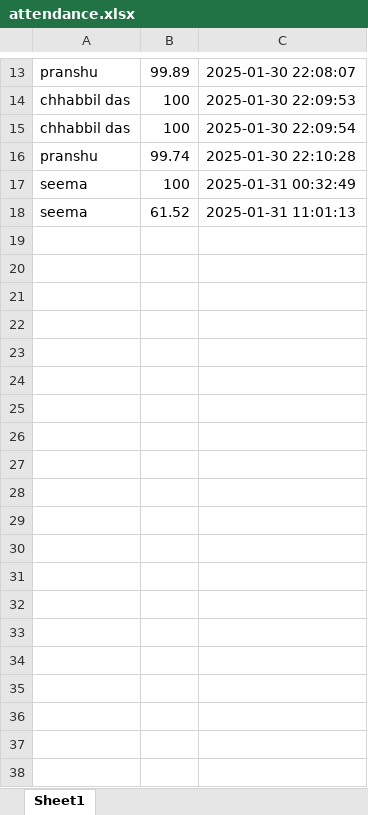
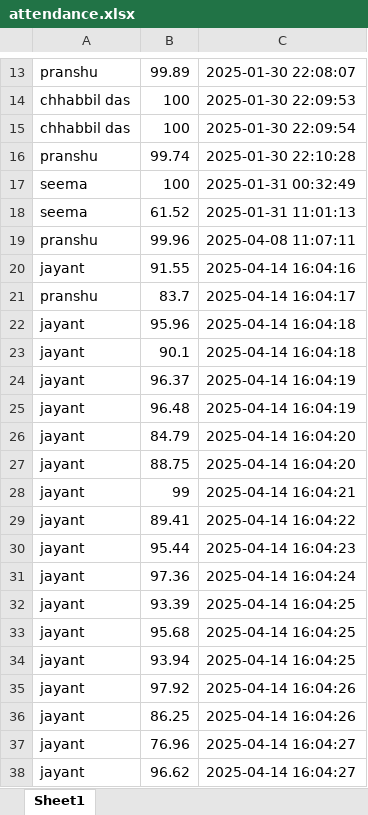
Before and after one commit to pranshusaini03/cctv-attendance-system, an Excel workbook: attendancesystem/attendance.xlsx, sheet Sheet1, drawn as a sheet; only a part is shown, gaps mark what is left out; values as stored, in another font and other column widths than the file's, no borders; the diff covers the shown part only; the diff names each change by its address in the sheet, - before the commit and + after, or states it on an @@ line.

```diff
--- a/attendancesystem/attendance.xlsx (sheet Sheet1)
+++ b/attendancesystem/attendance.xlsx (sheet Sheet1)
+row 19: pranshu | 99.96 | 2025-04-08 11:07:11
+row 20: jayant | 91.55 | 2025-04-14 16:04:16
+row 21: pranshu | 83.7 | 2025-04-14 16:04:17
+row 22: jayant | 95.96 | 2025-04-14 16:04:18
+row 23: jayant | 90.1 | 2025-04-14 16:04:18
+row 24: jayant | 96.37 | 2025-04-14 16:04:19
+row 25: jayant | 96.48 | 2025-04-14 16:04:19
+row 26: jayant | 84.79 | 2025-04-14 16:04:20
+row 27: jayant | 88.75 | 2025-04-14 16:04:20
+row 28: jayant | 99 | 2025-04-14 16:04:21
+row 29: jayant | 89.41 | 2025-04-14 16:04:22
+row 30: jayant | 95.44 | 2025-04-14 16:04:23
+row 31: jayant | 97.36 | 2025-04-14 16:04:24
+row 32: jayant | 93.39 | 2025-04-14 16:04:25
+row 33: jayant | 95.68 | 2025-04-14 16:04:25
+row 34: jayant | 93.94 | 2025-04-14 16:04:25
+row 35: jayant | 97.92 | 2025-04-14 16:04:26
+row 36: jayant | 86.25 | 2025-04-14 16:04:26
+row 37: jayant | 76.96 | 2025-04-14 16:04:27
+row 38: jayant | 96.62 | 2025-04-14 16:04:27
```
Also changed, not shown: 47 added rows elsewhere in this sheet, 6 other files.
